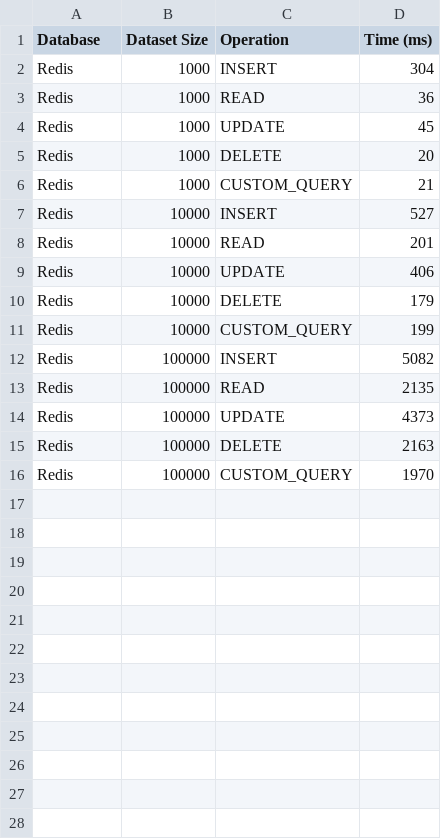
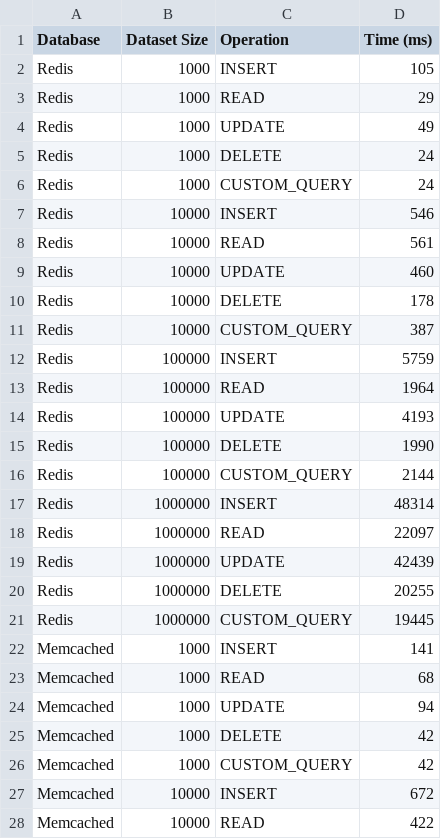
Before and after one commit to ElBaldo1/InMemoryDB-Benchmarking, a CSV file: output/benchmark_results.csv, drawn as a sheet; only a part is shown; the diff covers the shown part only.

```diff
--- a/output/benchmark_results.csv
+++ b/output/benchmark_results.csv
@@ -1,16 +1,28 @@
 Database,Dataset Size,Operation,Time (ms)
-Redis,1000,INSERT,304
-Redis,1000,READ,36
-Redis,1000,UPDATE,45
-Redis,1000,DELETE,20
-Redis,1000,CUSTOM_QUERY,21
-Redis,10000,INSERT,527
-Redis,10000,READ,201
-Redis,10000,UPDATE,406
-Redis,10000,DELETE,179
-Redis,10000,CUSTOM_QUERY,199
-Redis,100000,INSERT,5082
-Redis,100000,READ,2135
-Redis,100000,UPDATE,4373
-Redis,100000,DELETE,2163
-Redis,100000,CUSTOM_QUERY,1970
+Redis,1000,INSERT,105
+Redis,1000,READ,29
+Redis,1000,UPDATE,49
+Redis,1000,DELETE,24
+Redis,1000,CUSTOM_QUERY,24
+Redis,10000,INSERT,546
+Redis,10000,READ,561
+Redis,10000,UPDATE,460
+Redis,10000,DELETE,178
+Redis,10000,CUSTOM_QUERY,387
+Redis,100000,INSERT,5759
+Redis,100000,READ,1964
+Redis,100000,UPDATE,4193
+Redis,100000,DELETE,1990
+Redis,100000,CUSTOM_QUERY,2144
+Redis,1000000,INSERT,48314
+Redis,1000000,READ,22097
+Redis,1000000,UPDATE,42439
+Redis,1000000,DELETE,20255
+Redis,1000000,CUSTOM_QUERY,19445
+Memcached,1000,INSERT,141
+Memcached,1000,READ,68
+Memcached,1000,UPDATE,94
+Memcached,1000,DELETE,42
+Memcached,1000,CUSTOM_QUERY,42
+Memcached,10000,INSERT,672
+Memcached,10000,READ,422
```
Also changed, not shown: 13 added rows elsewhere in this file.
